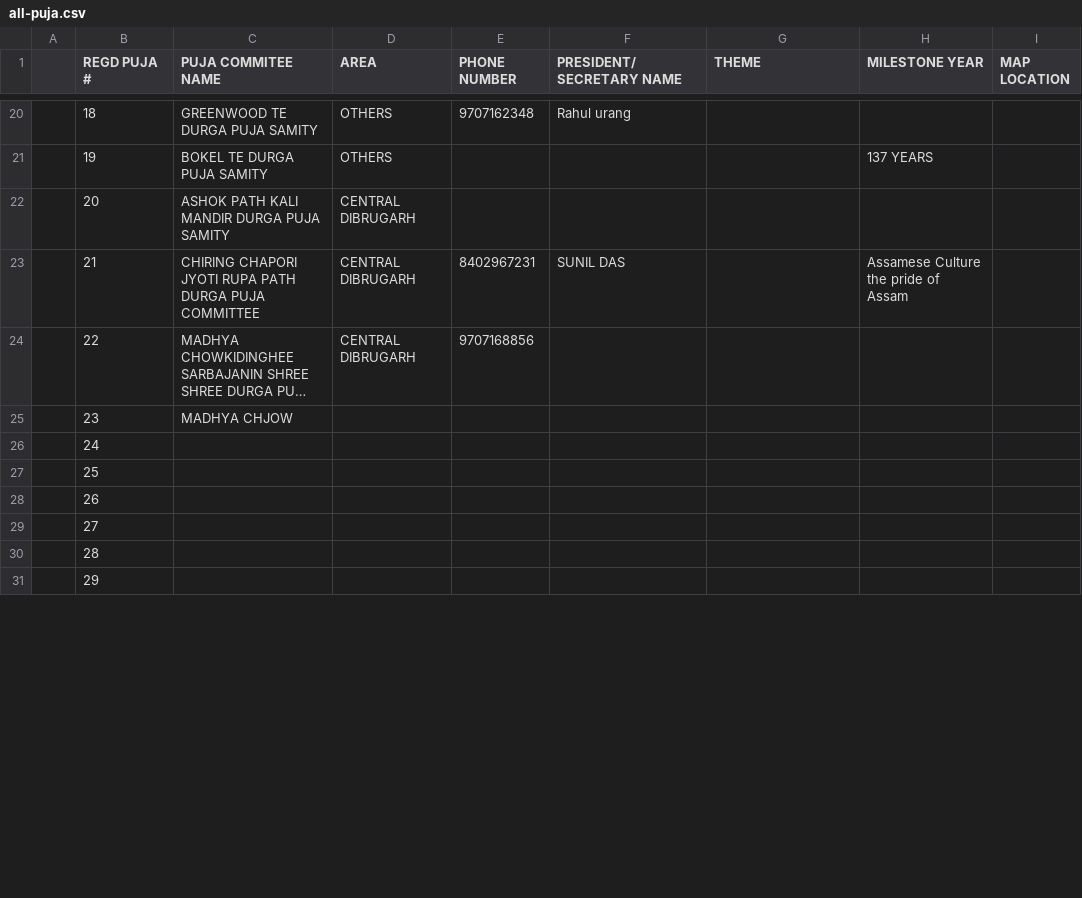
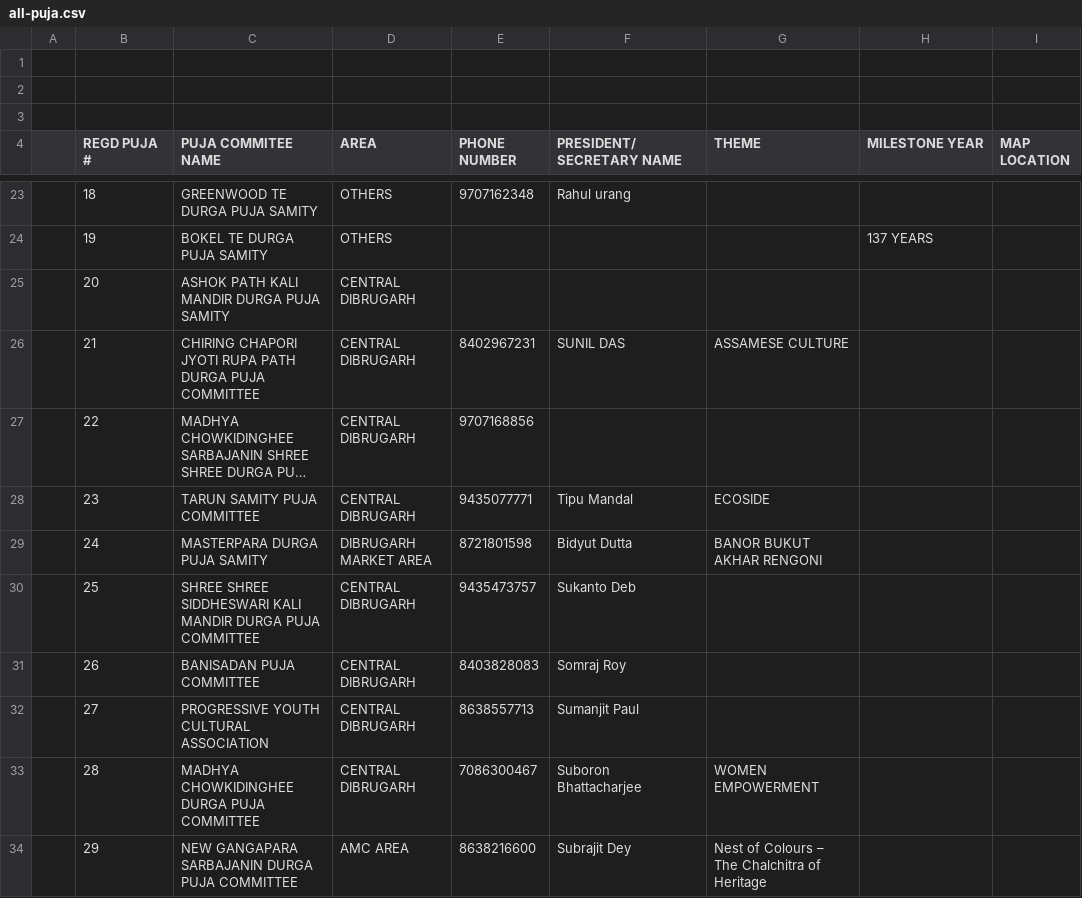
Before and after one commit to lakhyadeep/events, a CSV file: database/seeders/data/all-puja.csv, drawn as a sheet; only a part is shown, gaps mark what is left out; long unchanged cells end in …; addresses are those after the commit; the diff covers the shown part only; the diff names each change by its address in the sheet, - before the commit and + after, or states it on an @@ line.

```diff
--- a/database/seeders/data/all-puja.csv
+++ b/database/seeders/data/all-puja.csv
+row 1: (empty)
+row 2: (empty)
+row 3: (empty)
-G26 (THEME): (empty)
+G26 (THEME): ASSAMESE CULTURE
-H26 (MILESTONE YEAR): Assamese Culture the pride of Assam
+H26 (MILESTONE YEAR): (empty)
-C28 (PUJA COMMITEE NAME): MADHYA CHJOW
+C28 (PUJA COMMITEE NAME): TARUN SAMITY PUJA COMMITTEE
-D28 (AREA): (empty)
+D28 (AREA): CENTRAL DIBRUGARH
-E28 (PHONE NUMBER): (empty)
+E28 (PHONE NUMBER): 9435077771
-F28 (PRESIDENT/SECRETARY NAME): (empty)
+F28 (PRESIDENT/SECRETARY NAME): Tipu Mandal
-G28 (THEME): (empty)
+G28 (THEME): ECOSIDE
-C29 (PUJA COMMITEE NAME): (empty)
+C29 (PUJA COMMITEE NAME): MASTERPARA DURGA PUJA SAMITY
-D29 (AREA): (empty)
+D29 (AREA): DIBRUGARH MARKET AREA
-E29 (PHONE NUMBER): (empty)
+E29 (PHONE NUMBER): 8721801598
-F29 (PRESIDENT/SECRETARY NAME): (empty)
+F29 (PRESIDENT/SECRETARY NAME): Bidyut Dutta
-G29 (THEME): (empty)
+G29 (THEME): BANOR BUKUT AKHAR RENGONI
-C30 (PUJA COMMITEE NAME): (empty)
+C30 (PUJA COMMITEE NAME): SHREE SHREE SIDDHESWARI KALI MANDIR DURGA PUJA COMMITTEE
-D30:D33 (AREA): (empty)
+D30:D33 (AREA): CENTRAL DIBRUGARH
-E30 (PHONE NUMBER): (empty)
+E30 (PHONE NUMBER): 9435473757
-F30 (PRESIDENT/SECRETARY NAME): (empty)
+F30 (PRESIDENT/SECRETARY NAME): Sukanto Deb
-C31 (PUJA COMMITEE NAME): (empty)
+C31 (PUJA COMMITEE NAME): BANISADAN PUJA COMMITTEE
-E31 (PHONE NUMBER): (empty)
+E31 (PHONE NUMBER): 8403828083
-F31 (PRESIDENT/SECRETARY NAME): (empty)
+F31 (PRESIDENT/SECRETARY NAME): Somraj Roy
-C32 (PUJA COMMITEE NAME): (empty)
+C32 (PUJA COMMITEE NAME): PROGRESSIVE YOUTH CULTURAL ASSOCIATION
-E32 (PHONE NUMBER): (empty)
+E32 (PHONE NUMBER): 8638557713
-F32 (PRESIDENT/SECRETARY NAME): (empty)
+F32 (PRESIDENT/SECRETARY NAME): Sumanjit Paul
-C33 (PUJA COMMITEE NAME): (empty)
+C33 (PUJA COMMITEE NAME): MADHYA CHOWKIDINGHEE DURGA PUJA COMMITTEE
-E33 (PHONE NUMBER): (empty)
+E33 (PHONE NUMBER): 7086300467
-F33 (PRESIDENT/SECRETARY NAME): (empty)
+F33 (PRESIDENT/SECRETARY NAME): Suboron Bhattacharjee
-G33 (THEME): (empty)
+G33 (THEME): WOMEN EMPOWERMENT
-C34 (PUJA COMMITEE NAME): (empty)
+C34 (PUJA COMMITEE NAME): NEW GANGAPARA SARBAJANIN DURGA PUJA COMMITTEE
-D34 (AREA): (empty)
+D34 (AREA): AMC AREA
-E34 (PHONE NUMBER): (empty)
+E34 (PHONE NUMBER): 8638216600
-F34 (PRESIDENT/SECRETARY NAME): (empty)
+F34 (PRESIDENT/SECRETARY NAME): Subrajit Dey
-G34 (THEME): (empty)
+G34 (THEME): Nest of Colours – The Chalchitra of Heritage
```
Also changed, not shown: 14 edited cells elsewhere in this file, 2 other files.
